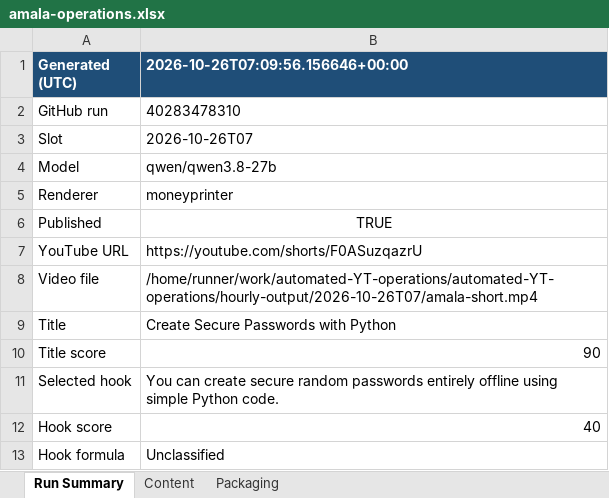
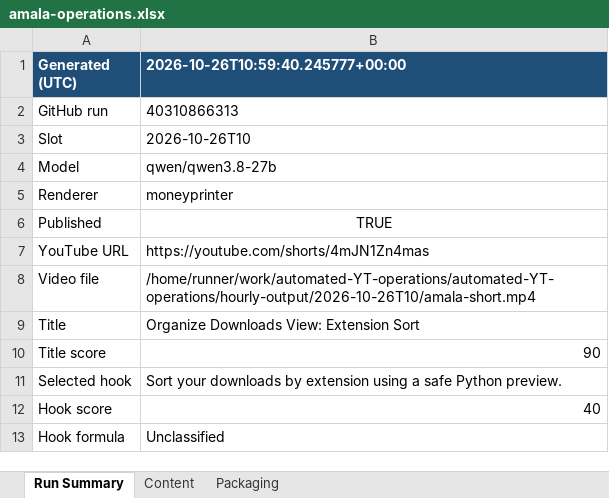
Before and after one commit to amalraj020-a11y/automated-YT-operations, an Excel workbook: reports/latest/amala-operations.xlsx, sheet Run Summary, drawn as a sheet; values as stored, in another font and other column widths than the file's, no borders; the diff names each change by its address in the sheet, - before the commit and + after, or states it on an @@ line.

```diff
--- a/reports/latest/amala-operations.xlsx (sheet Run Summary)
+++ b/reports/latest/amala-operations.xlsx (sheet Run Summary)
-B1: 2026-10-26T07:09:56.156646+00:00
+B1: 2026-10-26T10:59:40.245777+00:00
-B2 (2026-10-26T10:59:40.245777+00:00): 40283478310
+B2 (2026-10-26T10:59:40.245777+00:00): 40310866313
-B3 (2026-10-26T10:59:40.245777+00:00): 2026-10-26T07
+B3 (2026-10-26T10:59:40.245777+00:00): 2026-10-26T10
-B7 (2026-10-26T10:59:40.245777+00:00): https://youtube.com/shorts/F0ASuzqazrU
+B7 (2026-10-26T10:59:40.245777+00:00): https://youtube.com/shorts/4mJN1Zn4mas
-B8 (2026-10-26T10:59:40.245777+00:00): /home/runner/work/automated-YT-operations/automated-YT-operations/hourly-output/2026-10-26T07/amala-short.mp4
+B8 (2026-10-26T10:59:40.245777+00:00): /home/runner/work/automated-YT-operations/automated-YT-operations/hourly-output/2026-10-26T10/amala-short.mp4
-B9 (2026-10-26T10:59:40.245777+00:00): Create Secure Passwords with Python
+B9 (2026-10-26T10:59:40.245777+00:00): Organize Downloads View: Extension Sort
-B11 (2026-10-26T10:59:40.245777+00:00): You can create secure random passwords entirely offline using simple Python code.
+B11 (2026-10-26T10:59:40.245777+00:00): Sort your downloads by extension using a safe Python preview.
```
Also changed, not shown: sheet Content, sheet Packaging.
